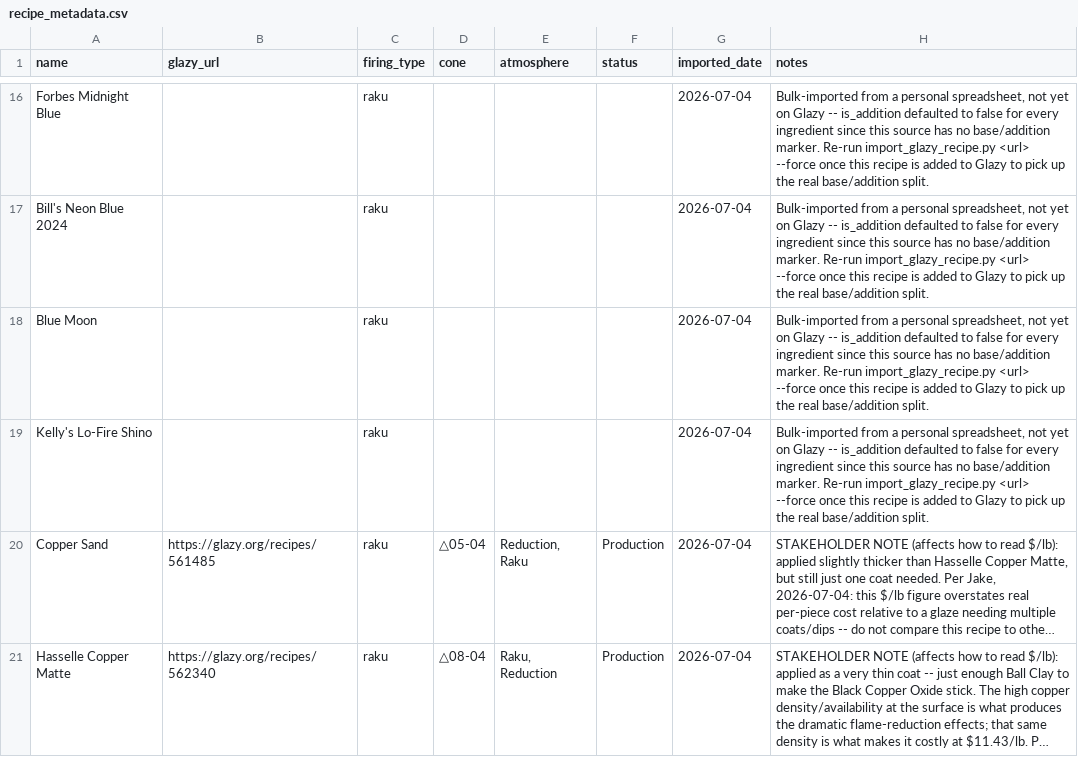
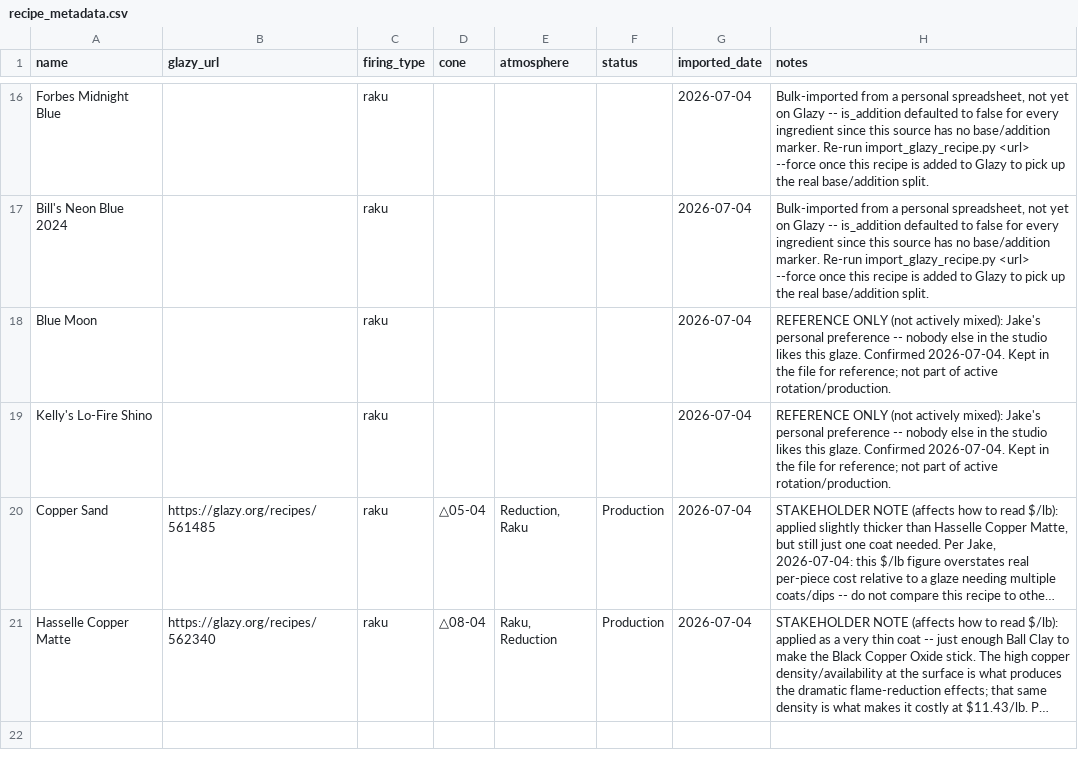
Before and after one commit to jakeYeager/analysis-glazes, a CSV file: recipes/recipe_metadata.csv, drawn as a sheet; only a part is shown, gaps mark what is left out; long unchanged cells end in …; the diff names each change by its address in the sheet, - before the commit and + after, or states it on an @@ line.

```diff
--- a/recipes/recipe_metadata.csv
+++ b/recipes/recipe_metadata.csv
-H18:H19 (notes): Bulk-imported from a personal spreadsheet, not yet on Glazy -- is_addition defaulted to false for every ingredient since this source has no base/addition marker. Re-run import_glazy_recipe.py <url> --force once this recipe is added to Glazy to pick up the real base/addition split.
+H18:H19 (notes): REFERENCE ONLY (not actively mixed): Jake's personal preference -- nobody else in the studio likes this glaze. Confirmed 2026-07-04. Kept in the file for reference; not part of active rotation/production.
```
Also changed, not shown: reports/glaze_price_summary.csv, 3 other files.
